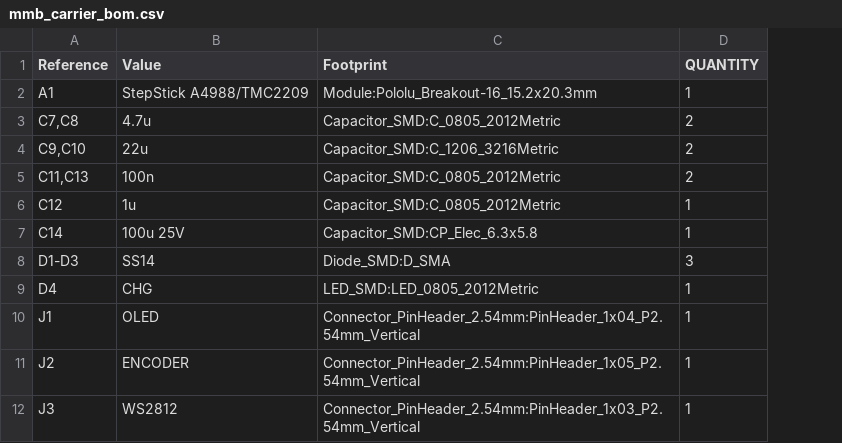
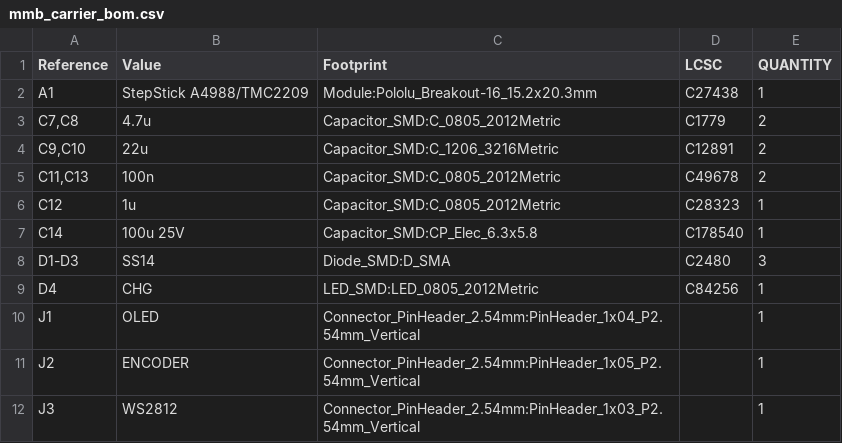
Before and after one commit to RBEGamer/MixMeasureBuddy, a CSV file: src/hardware/carrier_pcb/fabrication/mmb_carrier_bom.csv, drawn as a sheet; only a part is shown; the diff names each change by its address in the sheet, - before the commit and + after, or states it on an @@ line.

```diff
--- a/src/hardware/carrier_pcb/fabrication/mmb_carrier_bom.csv
+++ b/src/hardware/carrier_pcb/fabrication/mmb_carrier_bom.csv
+column D (LCSC), rows 2-9: C27438 | C1779 | C12891 | C49678 | C28323 | C178540 | C2480 | C84256
```
Also changed, not shown: 8 other files.
